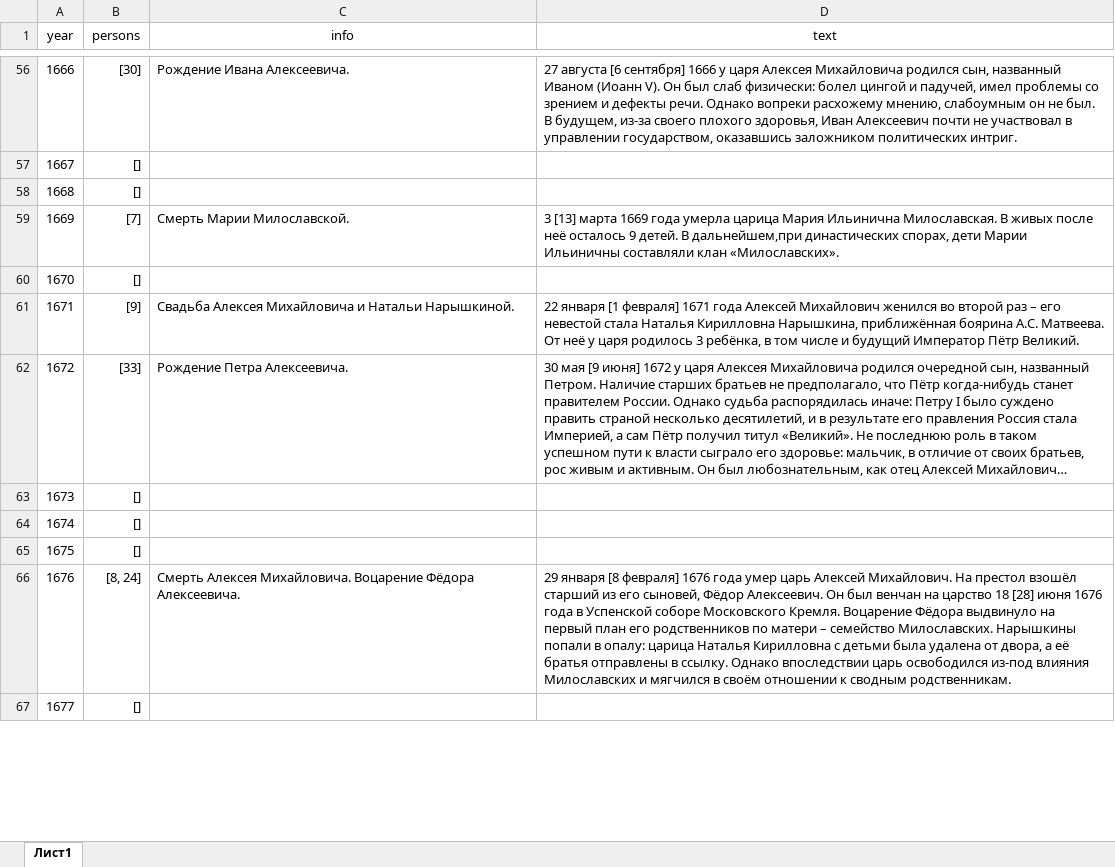
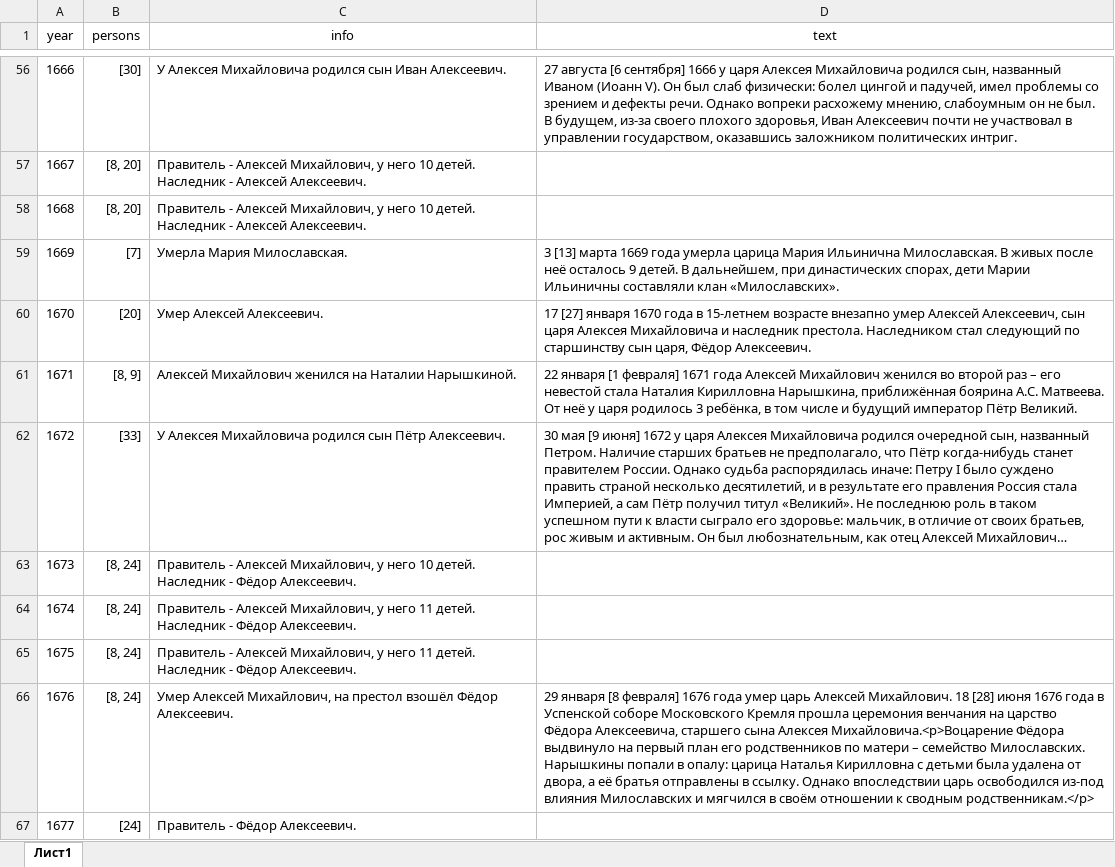
Before and after one commit to fak1kondrashov24/romanovs, an Excel workbook: src/history.xlsx, sheet Лист1, drawn as a sheet; only a part is shown, gaps mark what is left out; long unchanged cells end in …; values as stored, in another font and other column widths than the file's, no borders; the diff covers the shown part only; the diff names each change by its address in the sheet, - before the commit and + after, or states it on an @@ line.

```diff
--- a/src/history.xlsx (sheet Лист1)
+++ b/src/history.xlsx (sheet Лист1)
-C56 (info): Рождение Ивана Алексеевича.
+C56 (info): У Алексея Михайловича родился сын Иван Алексеевич.
-B57:B58 (persons): []
+B57:B58 (persons): [8, 20]
-C57:C58 (info): (empty)
+C57:C58 (info): Правитель - Алексей Михайлович, у него 10 детей. Наследник - Алексей Алексеевич.
-C59 (info): Смерть Марии Милославской.
+C59 (info): Умерла Мария Милославская.
-D59 (text): …детей. В дальнейшем,при династических спорах,…
+D59 (text): …детей. В дальнейшем, при династических спорах,…
-B60 (persons): []
+B60 (persons): [20]
-C60 (info): (empty)
+C60 (info): Умер Алексей Алексеевич.
-D60 (text): (empty)
+D60 (text): 17 [27] января 1670 года в 15-летнем возрасте внезапно умер Алексей Алексеевич, сын царя Алексея Михайловича и наследник престола. Наследником стал следующий по старшинству сын царя, Фёдор Алексеевич.
-B61 (persons): [9]
+B61 (persons): [8, 9]
-C61 (info): Свадьба Алексея Михайловича и Натальи Нарышкиной.
+C61 (info): Алексей Михайлович женился на Наталии Нарышкиной.
-D61 (text): …невестой стала Наталья Кирилловна Нарышкина, приближённая боярина А.С. Матвеева. От неё у царя родилось 3 ребёнка, в том числе и будущий Император Пётр Великий.
+D61 (text): …невестой стала Наталия Кирилловна Нарышкина, приближённая боярина А.С. Матвеева. От неё у царя родилось 3 ребёнка, в том числе и будущий император Пётр Великий.
-C62 (info): Рождение Петра Алексеевича.
+C62 (info): У Алексея Михайловича родился сын Пётр Алексеевич.
-B63:B65 (persons): []
+B63:B65 (persons): [8, 24]
-C63 (info): (empty)
+C63 (info): Правитель - Алексей Михайлович, у него 10 детей. Наследник - Фёдор Алексеевич.
-C64:C65 (info): (empty)
+C64:C65 (info): Правитель - Алексей Михайлович, у него 11 детей. Наследник - Фёдор Алексеевич.
-C66 (info): Смерть Алексея Михайловича. Воцарение Фёдора Алексеевича.
+C66 (info): Умер Алексей Михайлович, на престол взошёл Фёдор Алексеевич.
-D66 (text): …Алексей Михайлович. На престол взошёл старший из его сыновей, Фёдор Алексеевич. Он был венчан на царство 18 [28] июня 1676 года в Успенской соборе Московского Кремля. Воцарение Фёдора выдвинуло на первый план его родственников по матери – семейство Милославских. Нарышкины попали в опалу: царица Наталья Кирилловна с детьми была удалена от двора, а её братья отправлены в ссылку. Однако впоследствии царь освободился из-под влияния Милославских и мягчился в своём отношении к сводным родственникам.
+D66 (text): …Алексей Михайлович. 18 [28] июня 1676 года в Успенской соборе Московского Кремля прошла церемония венчания на царство Фёдора Алексеевича, старшего сына Алексея Михайловича.<p>Воцарение Фёдора выдвинуло на первый план его родственников по матери – семейство Милославских. Нарышкины попали в опалу: царица Наталья Кирилловна с детьми была удалена от двора, а её братья отправлены в ссылку. Однако впоследствии царь освободился из-под влияния Милославских и мягчился в своём отношении к сводным родственникам.</p>
-B67 (persons): []
+B67 (persons): [24]
-C67 (info): (empty)
+C67 (info): Правитель - Фёдор Алексеевич.
```
Also changed, not shown: 325 edited cells elsewhere in this sheet, 4 other files.
